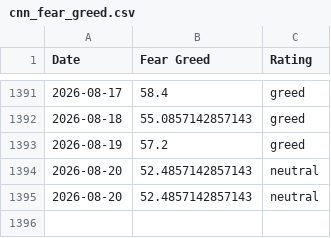
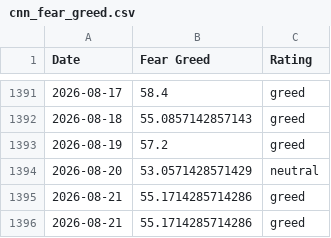
Before and after one commit to whit3rabbit/fear-greed-data, a CSV file: datasets/cnn_fear_greed.csv, drawn as a sheet; only a part is shown, gaps mark what is left out.

```diff
--- a/datasets/cnn_fear_greed.csv
+++ b/datasets/cnn_fear_greed.csv
@@ -1393,3 +1393,4 @@ Date,Fear Greed,Rating
 2026-08-19,57.2,greed
-2026-08-20,52.4857142857143,neutral
-2026-08-20,52.4857142857143,neutral
+2026-08-20,53.0571428571429,neutral
+2026-08-21,55.1714285714286,greed
+2026-08-21,55.1714285714286,greed
```
Also changed, not shown: fear-greed.csv, 1 other file.
